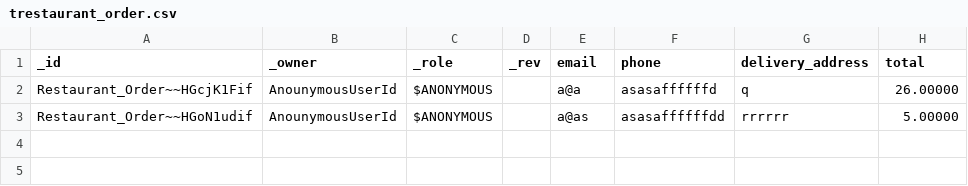
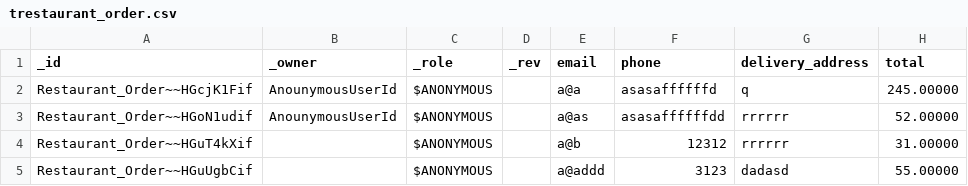
Before and after one commit to supracloud/formuladb-poc2, a CSV file: git/formuladb-env/db/trestaurant_order.csv, drawn as a sheet.

```diff
--- a/git/formuladb-env/db/trestaurant_order.csv
+++ b/git/formuladb-env/db/trestaurant_order.csv
@@ -1,3 +1,5 @@
 _id,_owner,_role,_rev,email,phone,delivery_address,total
-Restaurant_Order~~HGcjK1Fif,AnounymousUserId,$ANONYMOUS,"",a@a,asasaffffffd,q,26.00000
-Restaurant_Order~~HGoN1udif,AnounymousUserId,$ANONYMOUS,"",a@as,asasaffffffdd,rrrrrr,5.00000
+Restaurant_Order~~HGcjK1Fif,AnounymousUserId,$ANONYMOUS,"",a@a,asasaffffffd,q,245.00000
+Restaurant_Order~~HGoN1udif,AnounymousUserId,$ANONYMOUS,"",a@as,asasaffffffdd,rrrrrr,52.00000
+Restaurant_Order~~HGuT4kXif,,$ANONYMOUS,,a@b,12312,rrrrrr,31.00000
+Restaurant_Order~~HGuUgbCif,,$ANONYMOUS,,a@addd,3123,dadasd,55.00000
```
Also changed, not shown: git/formuladb-env/db/trestaurant_order_item.csv, git/formuladb-env/db/troom_booking.csv, 21 other files.
